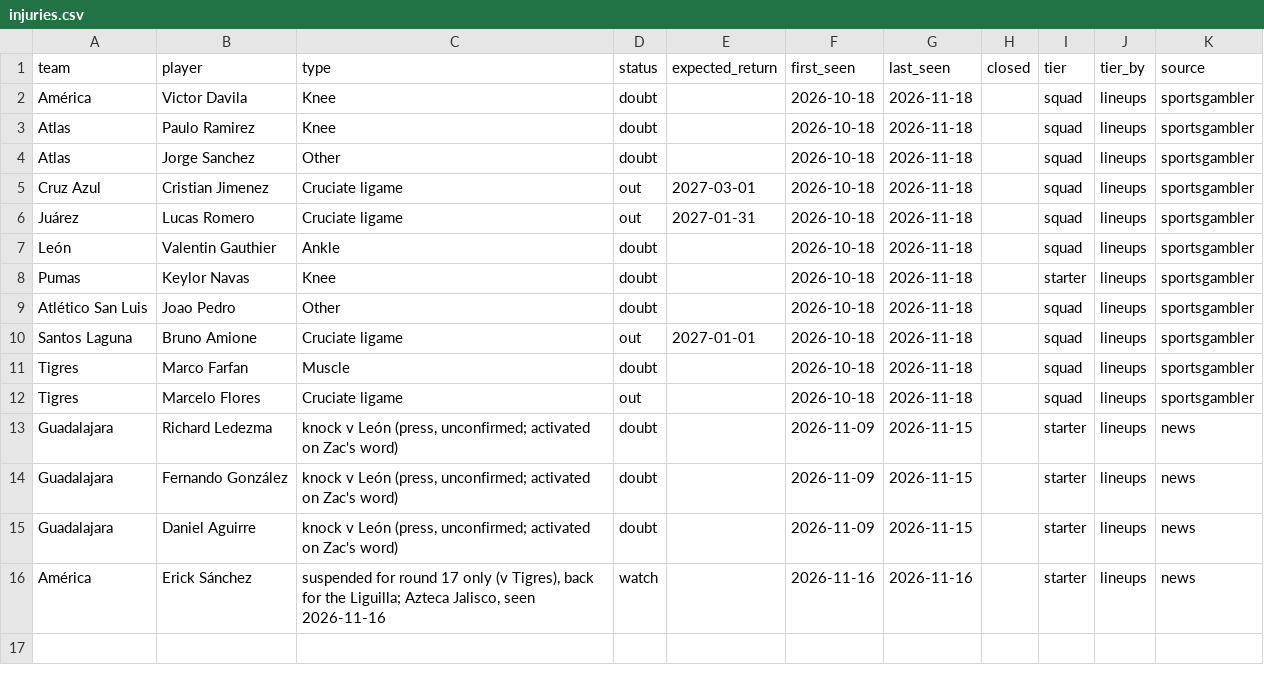
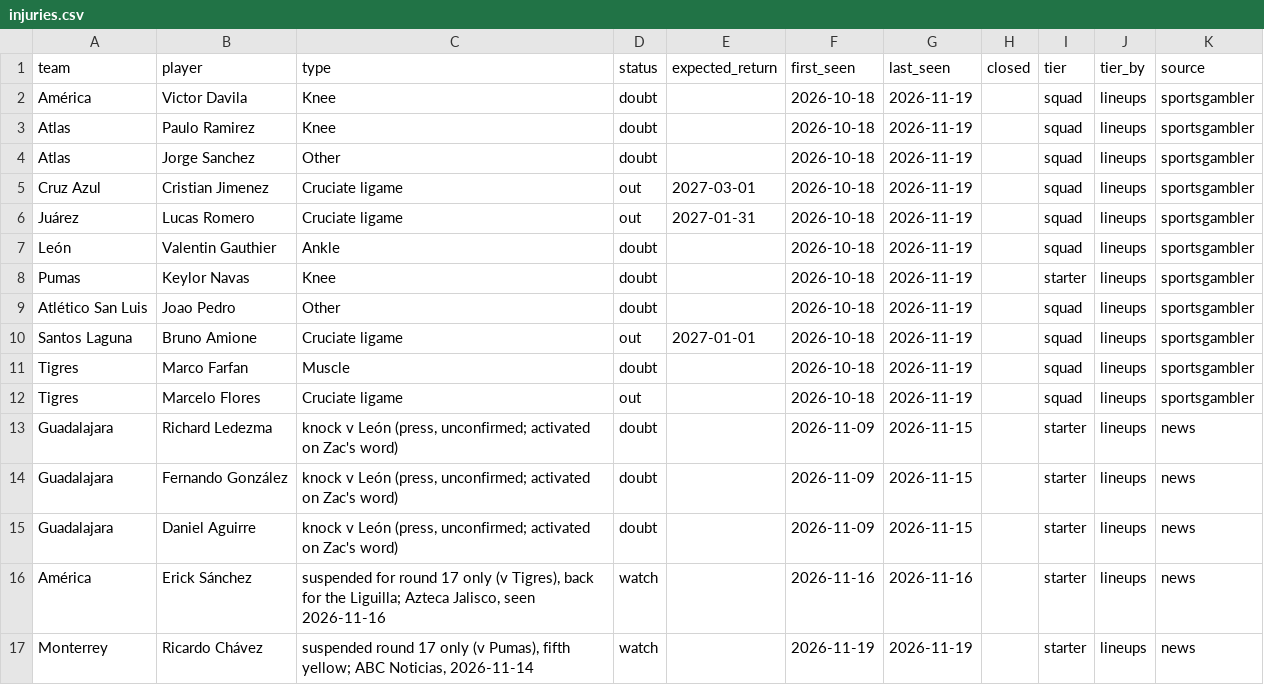
Before and after one commit to TheBallr/LIGA-MX, a CSV file: data/ratings/injuries.csv, drawn as a sheet.

```diff
--- a/data/ratings/injuries.csv
+++ b/data/ratings/injuries.csv
@@ -1,13 +1,13 @@
 team,player,type,status,expected_return,first_seen,last_seen,closed,tier,tier_by,source
-América,Victor Davila,Knee,doubt,,2026-10-18,2026-11-18,,squad,lineups,sportsgambler
-Atlas,Paulo Ramirez,Knee,doubt,,2026-10-18,2026-11-18,,squad,lineups,sportsgambler
-Atlas,Jorge Sanchez,Other,doubt,,2026-10-18,2026-11-18,,squad,lineups,sportsgambler
-Cruz Azul,Cristian Jimenez,Cruciate ligame,out,2027-03-01,2026-10-18,2026-11-18,,squad,lineups,sportsgambler
-Juárez,Lucas Romero,Cruciate ligame,out,2027-01-31,2026-10-18,2026-11-18,,squad,lineups,sportsgambler
-León,Valentin Gauthier,Ankle,doubt,,2026-10-18,2026-11-18,,squad,lineups,sportsgambler
-Pumas,Keylor Navas,Knee,doubt,,2026-10-18,2026-11-18,,starter,lineups,sportsgambler
-Atlético San Luis,Joao Pedro,Other,doubt,,2026-10-18,2026-11-18,,squad,lineups,sportsgambler
-Santos Laguna,Bruno Amione,Cruciate ligame,out,2027-01-01,2026-10-18,2026-11-18,,squad,lineups,sportsgambler
-Tigres,Marco Farfan,Muscle,doubt,,2026-10-18,2026-11-18,,squad,lineups,sportsgambler
-Tigres,Marcelo Flores,Cruciate ligame,out,,2026-10-18,2026-11-18,,squad,lineups,sportsgambler
+América,Victor Davila,Knee,doubt,,2026-10-18,2026-11-19,,squad,lineups,sportsgambler
+Atlas,Paulo Ramirez,Knee,doubt,,2026-10-18,2026-11-19,,squad,lineups,sportsgambler
+Atlas,Jorge Sanchez,Other,doubt,,2026-10-18,2026-11-19,,squad,lineups,sportsgambler
+Cruz Azul,Cristian Jimenez,Cruciate ligame,out,2027-03-01,2026-10-18,2026-11-19,,squad,lineups,sportsgambler
+Juárez,Lucas Romero,Cruciate ligame,out,2027-01-31,2026-10-18,2026-11-19,,squad,lineups,sportsgambler
+León,Valentin Gauthier,Ankle,doubt,,2026-10-18,2026-11-19,,squad,lineups,sportsgambler
+Pumas,Keylor Navas,Knee,doubt,,2026-10-18,2026-11-19,,starter,lineups,sportsgambler
+Atlético San Luis,Joao Pedro,Other,doubt,,2026-10-18,2026-11-19,,squad,lineups,sportsgambler
+Santos Laguna,Bruno Amione,Cruciate ligame,out,2027-01-01,2026-10-18,2026-11-19,,squad,lineups,sportsgambler
+Tigres,Marco Farfan,Muscle,doubt,,2026-10-18,2026-11-19,,squad,lineups,sportsgambler
+Tigres,Marcelo Flores,Cruciate ligame,out,,2026-10-18,2026-11-19,,squad,lineups,sportsgambler
 Guadalajara,Richard Ledezma,"knock v León (press, unconfirmed; activated on Zac's word)",doubt,,2026-11-09,2026-11-15,,starter,lineups,news
@@ -16 +16,2 @@ Guadalajara,Daniel Aguirre,"knock v León (press, unconfirmed; activated on Zac'
 América,Erick Sánchez,"suspended for round 17 only (v Tigres), back for the Liguilla; Azteca Jalisco, seen 2026-11-16",watch,,2026-11-16,2026-11-16,,starter,lineups,news
+Monterrey,Ricardo Chávez,"suspended round 17 only (v Pumas), fifth yellow; ABC Noticias, 2026-11-14",watch,,2026-11-19,2026-11-19,,starter,lineups,news
```
Also changed, not shown: data/market/current_round_odds.csv, data/public/opta/snapshots.csv, 17 other files.
